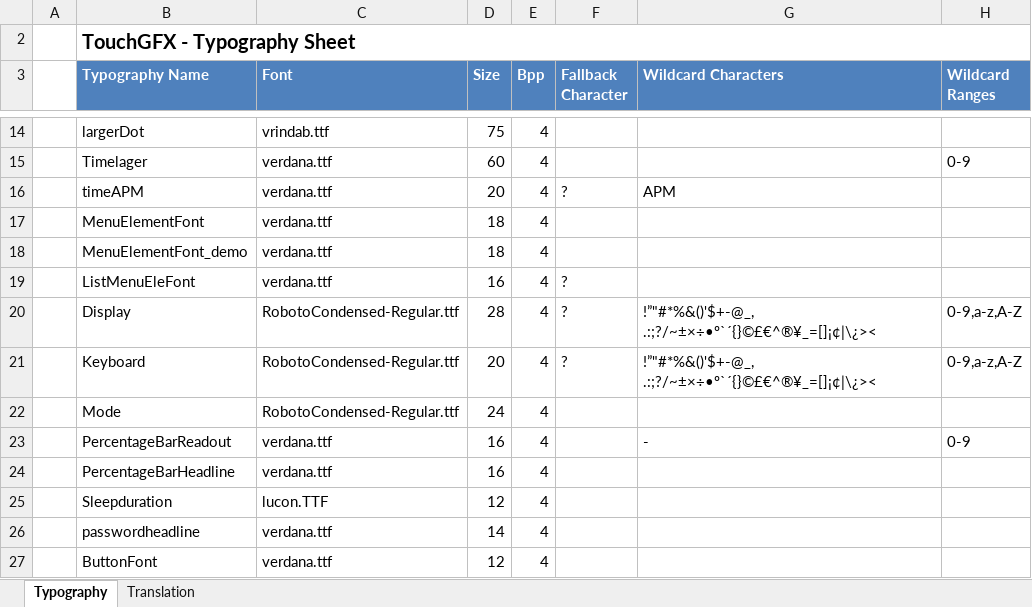
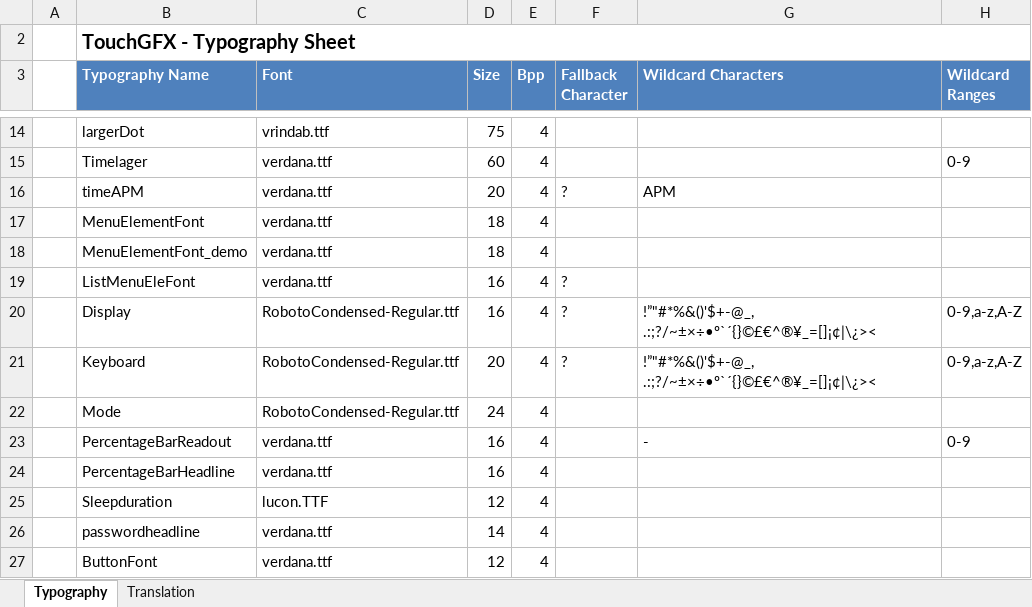
Before and after one commit to sunklCoin/MCU, an Excel workbook: touchGFX/Application/assets/texts/texts.xlsx, sheet Typography, drawn as a sheet; only a part is shown, gaps mark what is left out; values as stored, in another font and other column widths than the file's, no borders; table styles not drawn; the diff names each change by its address in the sheet, - before the commit and + after, or states it on an @@ line.

```diff
--- a/touchGFX/Application/assets/texts/texts.xlsx (sheet Typography)
+++ b/touchGFX/Application/assets/texts/texts.xlsx (sheet Typography)
-D20 (Size): 28
+D20 (Size): 16
```
Also changed, not shown: sheet Translation, 16 other files.
